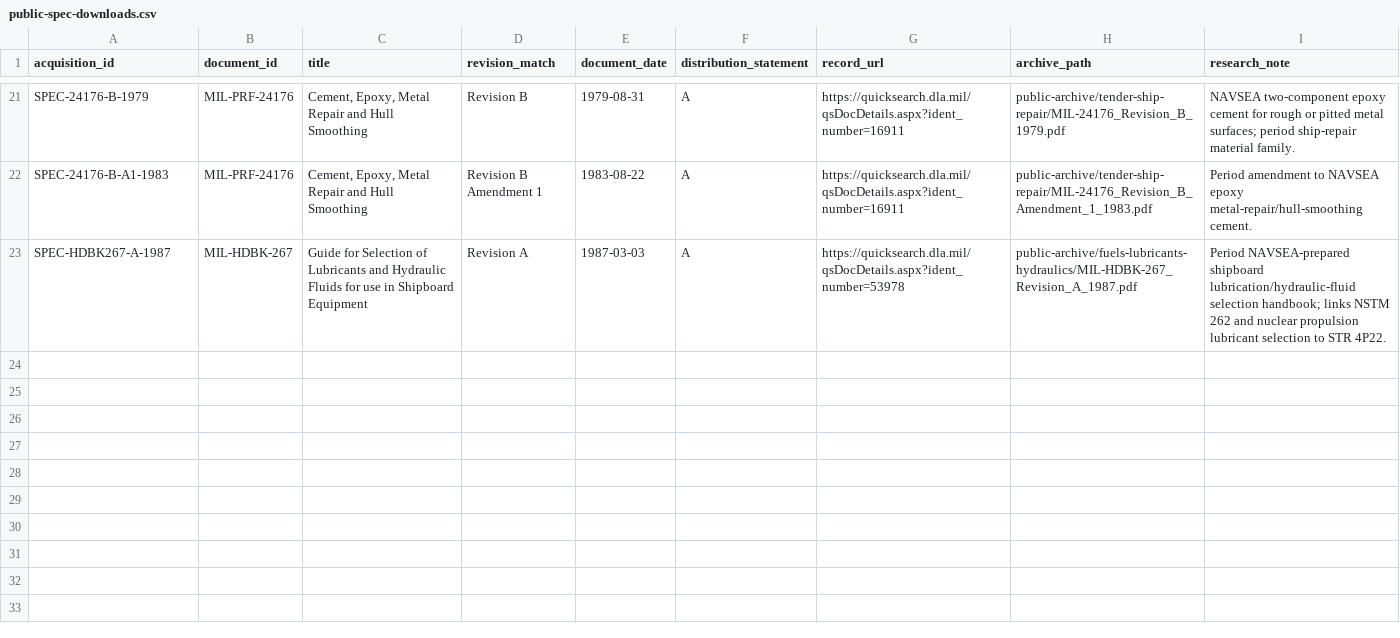
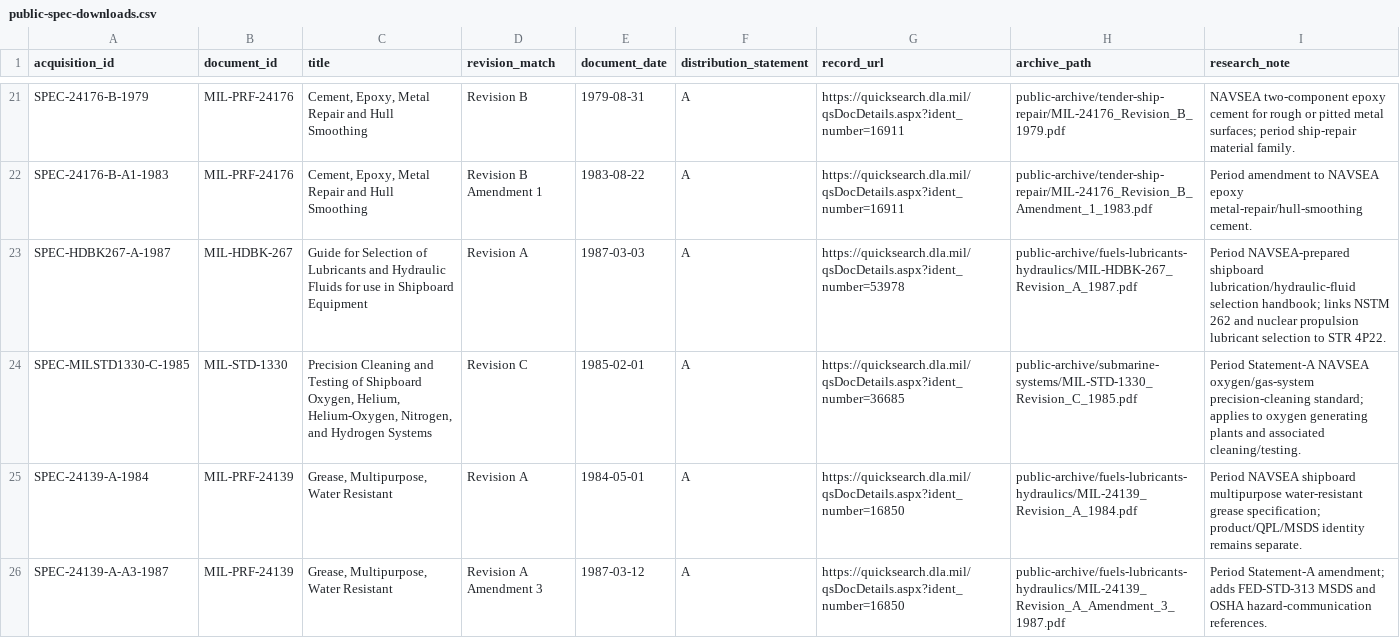
Before and after one commit to sub-shipmate/submarine-shipmate-hazardous-exposure, a CSV file: references/public-spec-downloads.csv, drawn as a sheet; only a part is shown, gaps mark what is left out; the diff names each change by its address in the sheet, - before the commit and + after, or states it on an @@ line.

```diff
--- a/references/public-spec-downloads.csv
+++ b/references/public-spec-downloads.csv
+row 24: SPEC-MILSTD1330-C-1985 | MIL-STD-1330 | Precision Cleaning and Testing of Shipboard Oxygen, Helium, Helium-Oxygen, Nitrogen, and Hydrogen Systems | Revision C | 1985-02-01 | A | https://quicksearch.dla.mil/qsDocDetails.aspx?ident_number=36685 | public-archive/submarine-systems/MIL-STD-1330_Revision_C_1985.pdf | Period Statement-A NAVSEA oxygen/gas-system precision-cleaning standard; applies to oxygen generating plants and associated cleaning/testing.
+row 25: SPEC-24139-A-1984 | MIL-PRF-24139 | Grease, Multipurpose, Water Resistant | Revision A | 1984-05-01 | A | https://quicksearch.dla.mil/qsDocDetails.aspx?ident_number=16850 | public-archive/fuels-lubricants-hydraulics/MIL-24139_Revision_A_1984.pdf | Period NAVSEA shipboard multipurpose water-resistant grease specification; product/QPL/MSDS identity remains separate.
+row 26: SPEC-24139-A-A3-1987 | MIL-PRF-24139 | Grease, Multipurpose, Water Resistant | Revision A Amendment 3 | 1987-03-12 | A | https://quicksearch.dla.mil/qsDocDetails.aspx?ident_number=16850 | public-archive/fuels-lubricants-hydraulics/MIL-24139_Revision_A_Amendment_3_1987.pdf | Period Statement-A amendment; adds FED-STD-313 MSDS and OSHA hazard-communication references.
```
Also changed, not shown: references/archive-inventory.csv, references/catalog-only/controlled-restricted-document-links.csv, 24 other files.
